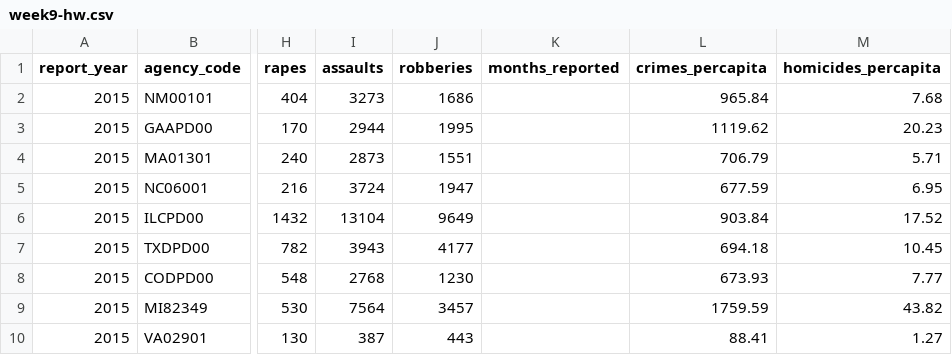
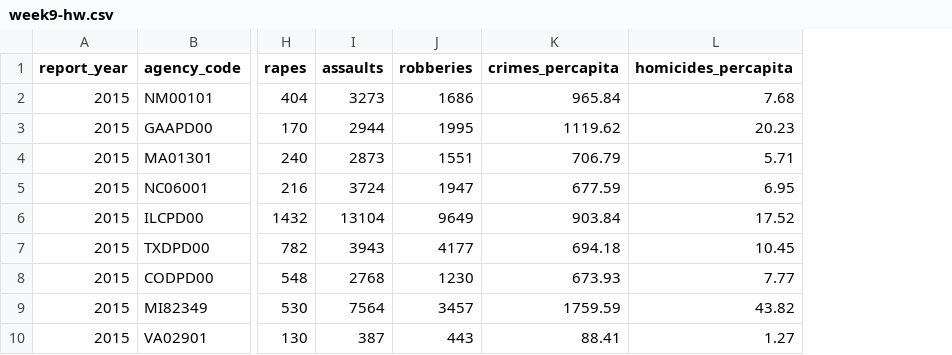
Before and after one commit to PathFinder4/FIT3179-Visualisation-2, a CSV file: data/week9-hw.csv, drawn as a sheet; only a part is shown, gaps mark what is left out; the diff names each change by its address in the sheet, - before the commit and + after, or states it on an @@ line.

```diff
--- a/data/week9-hw.csv
+++ b/data/week9-hw.csv
-column K (months_reported), empty
```
Also changed, not shown: 5 other files.
